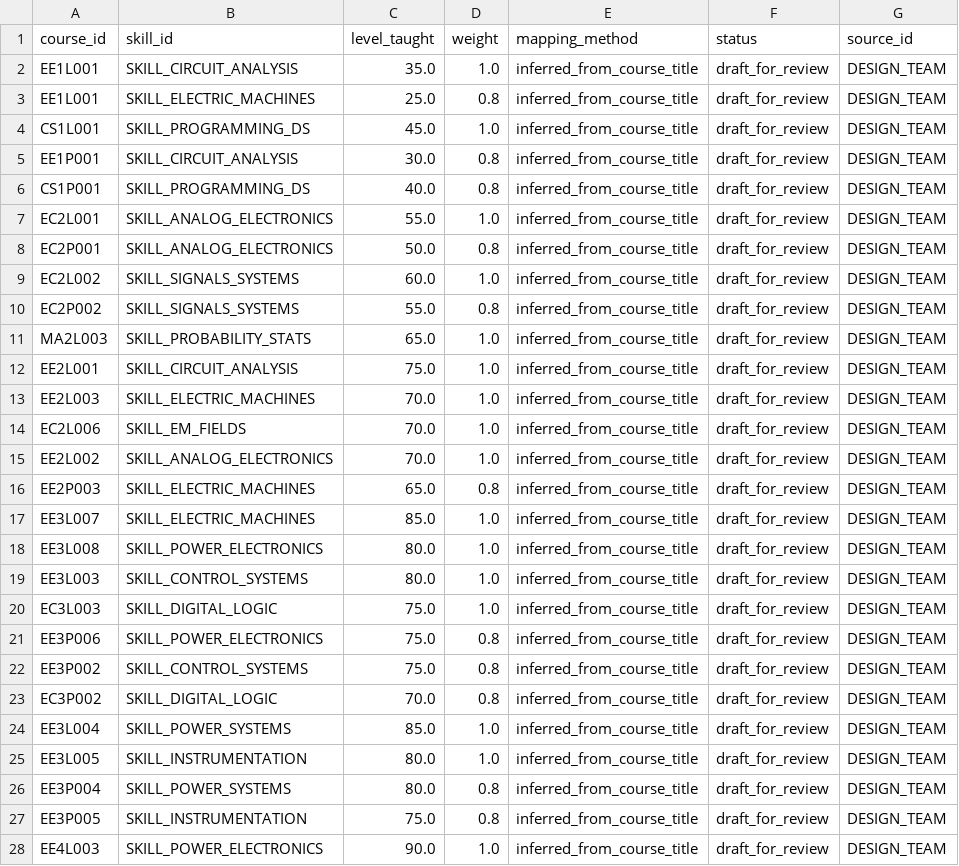
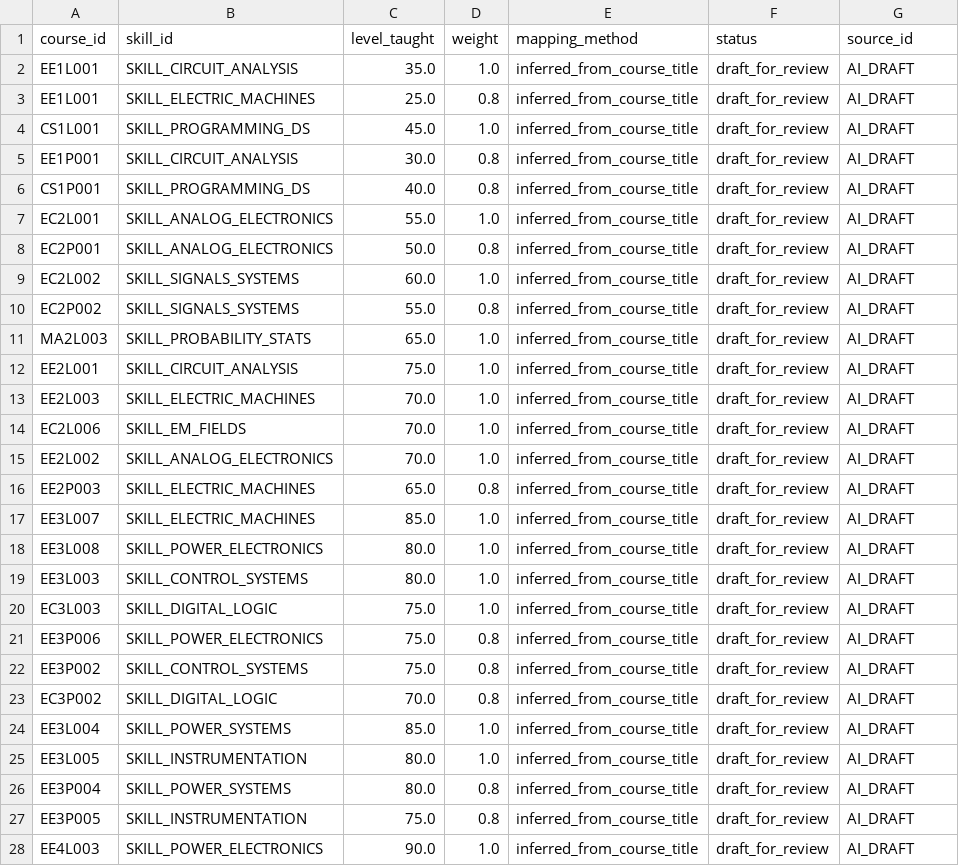
Before and after one commit to SusheelSagar4/EBuddy, a CSV file: data/seed/kb/course_skill.csv, drawn as a sheet; only a part is shown; the diff covers the shown part only.

```diff
--- a/data/seed/kb/course_skill.csv
+++ b/data/seed/kb/course_skill.csv
@@ -1,28 +1,28 @@
 course_id,skill_id,level_taught,weight,mapping_method,status,source_id
-EE1L001,SKILL_CIRCUIT_ANALYSIS,35.0,1.0,inferred_from_course_title,draft_for_review,DESIGN_TEAM
-EE1L001,SKILL_ELECTRIC_MACHINES,25.0,0.8,inferred_from_course_title,draft_for_review,DESIGN_TEAM
-CS1L001,SKILL_PROGRAMMING_DS,45.0,1.0,inferred_from_course_title,draft_for_review,DESIGN_TEAM
-EE1P001,SKILL_CIRCUIT_ANALYSIS,30.0,0.8,inferred_from_course_title,draft_for_review,DESIGN_TEAM
-CS1P001,SKILL_PROGRAMMING_DS,40.0,0.8,inferred_from_course_title,draft_for_review,DESIGN_TEAM
-EC2L001,SKILL_ANALOG_ELECTRONICS,55.0,1.0,inferred_from_course_title,draft_for_review,DESIGN_TEAM
-EC2P001,SKILL_ANALOG_ELECTRONICS,50.0,0.8,inferred_from_course_title,draft_for_review,DESIGN_TEAM
-EC2L002,SKILL_SIGNALS_SYSTEMS,60.0,1.0,inferred_from_course_title,draft_for_review,DESIGN_TEAM
-EC2P002,SKILL_SIGNALS_SYSTEMS,55.0,0.8,inferred_from_course_title,draft_for_review,DESIGN_TEAM
-MA2L003,SKILL_PROBABILITY_STATS,65.0,1.0,inferred_from_course_title,draft_for_review,DESIGN_TEAM
-EE2L001,SKILL_CIRCUIT_ANALYSIS,75.0,1.0,inferred_from_course_title,draft_for_review,DESIGN_TEAM
-EE2L003,SKILL_ELECTRIC_MACHINES,70.0,1.0,inferred_from_course_title,draft_for_review,DESIGN_TEAM
-EC2L006,SKILL_EM_FIELDS,70.0,1.0,inferred_from_course_title,draft_for_review,DESIGN_TEAM
-EE2L002,SKILL_ANALOG_ELECTRONICS,70.0,1.0,inferred_from_course_title,draft_for_review,DESIGN_TEAM
-EE2P003,SKILL_ELECTRIC_MACHINES,65.0,0.8,inferred_from_course_title,draft_for_review,DESIGN_TEAM
-EE3L007,SKILL_ELECTRIC_MACHINES,85.0,1.0,inferred_from_course_title,draft_for_review,DESIGN_TEAM
-EE3L008,SKILL_POWER_ELECTRONICS,80.0,1.0,inferred_from_course_title,draft_for_review,DESIGN_TEAM
-EE3L003,SKILL_CONTROL_SYSTEMS,80.0,1.0,inferred_from_course_title,draft_for_review,DESIGN_TEAM
-EC3L003,SKILL_DIGITAL_LOGIC,75.0,1.0,inferred_from_course_title,draft_for_review,DESIGN_TEAM
-EE3P006,SKILL_POWER_ELECTRONICS,75.0,0.8,inferred_from_course_title,draft_for_review,DESIGN_TEAM
-EE3P002,SKILL_CONTROL_SYSTEMS,75.0,0.8,inferred_from_course_title,draft_for_review,DESIGN_TEAM
-EC3P002,SKILL_DIGITAL_LOGIC,70.0,0.8,inferred_from_course_title,draft_for_review,DESIGN_TEAM
-EE3L004,SKILL_POWER_SYSTEMS,85.0,1.0,inferred_from_course_title,draft_for_review,DESIGN_TEAM
-EE3L005,SKILL_INSTRUMENTATION,80.0,1.0,inferred_from_course_title,draft_for_review,DESIGN_TEAM
-EE3P004,SKILL_POWER_SYSTEMS,80.0,0.8,inferred_from_course_title,draft_for_review,DESIGN_TEAM
-EE3P005,SKILL_INSTRUMENTATION,75.0,0.8,inferred_from_course_title,draft_for_review,DESIGN_TEAM
-EE4L003,SKILL_POWER_ELECTRONICS,90.0,1.0,inferred_from_course_title,draft_for_review,DESIGN_TEAM
+EE1L001,SKILL_CIRCUIT_ANALYSIS,35.0,1.0,inferred_from_course_title,draft_for_review,AI_DRAFT
+EE1L001,SKILL_ELECTRIC_MACHINES,25.0,0.8,inferred_from_course_title,draft_for_review,AI_DRAFT
+CS1L001,SKILL_PROGRAMMING_DS,45.0,1.0,inferred_from_course_title,draft_for_review,AI_DRAFT
+EE1P001,SKILL_CIRCUIT_ANALYSIS,30.0,0.8,inferred_from_course_title,draft_for_review,AI_DRAFT
+CS1P001,SKILL_PROGRAMMING_DS,40.0,0.8,inferred_from_course_title,draft_for_review,AI_DRAFT
+EC2L001,SKILL_ANALOG_ELECTRONICS,55.0,1.0,inferred_from_course_title,draft_for_review,AI_DRAFT
+EC2P001,SKILL_ANALOG_ELECTRONICS,50.0,0.8,inferred_from_course_title,draft_for_review,AI_DRAFT
+EC2L002,SKILL_SIGNALS_SYSTEMS,60.0,1.0,inferred_from_course_title,draft_for_review,AI_DRAFT
+EC2P002,SKILL_SIGNALS_SYSTEMS,55.0,0.8,inferred_from_course_title,draft_for_review,AI_DRAFT
+MA2L003,SKILL_PROBABILITY_STATS,65.0,1.0,inferred_from_course_title,draft_for_review,AI_DRAFT
+EE2L001,SKILL_CIRCUIT_ANALYSIS,75.0,1.0,inferred_from_course_title,draft_for_review,AI_DRAFT
+EE2L003,SKILL_ELECTRIC_MACHINES,70.0,1.0,inferred_from_course_title,draft_for_review,AI_DRAFT
+EC2L006,SKILL_EM_FIELDS,70.0,1.0,inferred_from_course_title,draft_for_review,AI_DRAFT
+EE2L002,SKILL_ANALOG_ELECTRONICS,70.0,1.0,inferred_from_course_title,draft_for_review,AI_DRAFT
+EE2P003,SKILL_ELECTRIC_MACHINES,65.0,0.8,inferred_from_course_title,draft_for_review,AI_DRAFT
+EE3L007,SKILL_ELECTRIC_MACHINES,85.0,1.0,inferred_from_course_title,draft_for_review,AI_DRAFT
+EE3L008,SKILL_POWER_ELECTRONICS,80.0,1.0,inferred_from_course_title,draft_for_review,AI_DRAFT
+EE3L003,SKILL_CONTROL_SYSTEMS,80.0,1.0,inferred_from_course_title,draft_for_review,AI_DRAFT
+EC3L003,SKILL_DIGITAL_LOGIC,75.0,1.0,inferred_from_course_title,draft_for_review,AI_DRAFT
+EE3P006,SKILL_POWER_ELECTRONICS,75.0,0.8,inferred_from_course_title,draft_for_review,AI_DRAFT
+EE3P002,SKILL_CONTROL_SYSTEMS,75.0,0.8,inferred_from_course_title,draft_for_review,AI_DRAFT
+EC3P002,SKILL_DIGITAL_LOGIC,70.0,0.8,inferred_from_course_title,draft_for_review,AI_DRAFT
+EE3L004,SKILL_POWER_SYSTEMS,85.0,1.0,inferred_from_course_title,draft_for_review,AI_DRAFT
+EE3L005,SKILL_INSTRUMENTATION,80.0,1.0,inferred_from_course_title,draft_for_review,AI_DRAFT
+EE3P004,SKILL_POWER_SYSTEMS,80.0,0.8,inferred_from_course_title,draft_for_review,AI_DRAFT
+EE3P005,SKILL_INSTRUMENTATION,75.0,0.8,inferred_from_course_title,draft_for_review,AI_DRAFT
+EE4L003,SKILL_POWER_ELECTRONICS,90.0,1.0,inferred_from_course_title,draft_for_review,AI_DRAFT
```
Also changed, not shown: 53 edited cells elsewhere in this file, data/seed/kb/goal_skill_requirement.csv, data/seed/kb/relevance_tags.csv, 22 other files.
